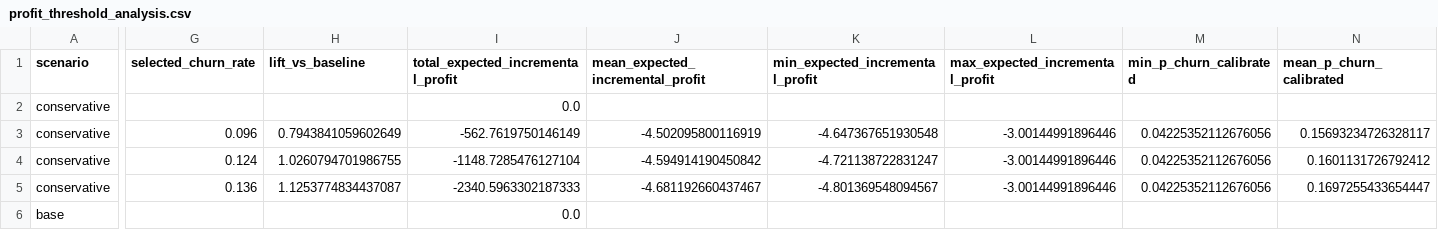
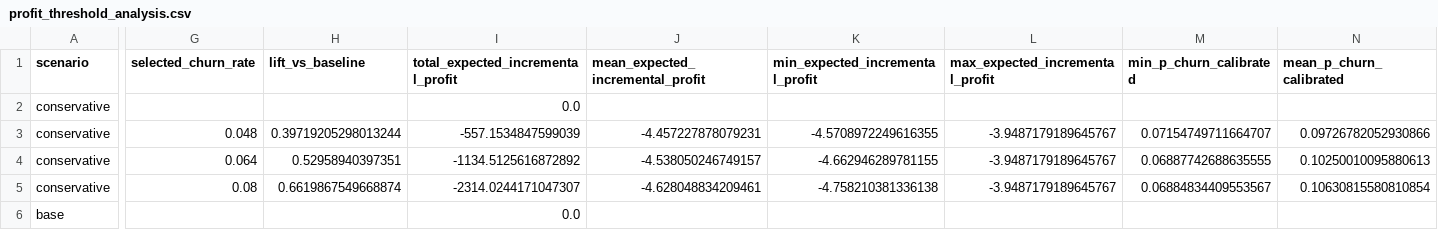
Before and after one commit to bich-le/DDM-Churn-Project, a CSV file: models/profit_threshold_analysis.csv, drawn as a sheet; only a part is shown, gaps mark what is left out; the diff covers the shown part only; the diff names each change by its address in the sheet, - before the commit and + after, or states it on an @@ line.

Commit message:
fix(m5): add calibration guardrails for champion selection

```diff
--- a/models/profit_threshold_analysis.csv
+++ b/models/profit_threshold_analysis.csv
-G3 (selected_churn_rate): 0.096
+G3 (selected_churn_rate): 0.048
-H3 (lift_vs_baseline): 0.7943841059602649
+H3 (lift_vs_baseline): 0.39719205298013244
-I3: -562.7619750146149
+I3: -557.1534847599039
-J3 (mean_expected_incremental_profit): -4.502095800116919
+J3 (mean_expected_incremental_profit): -4.457227878079231
-K3 (min_expected_incremental_profit): -4.647367651930548
+K3 (min_expected_incremental_profit): -4.5708972249616355
-L3:L5 (max_expected_incremental_profit): -3.00144991896446
+L3:L5 (max_expected_incremental_profit): -3.9487179189645767
-M3 (min_p_churn_calibrated): 0.04225352112676056
+M3 (min_p_churn_calibrated): 0.07154749711664707
-N3 (mean_p_churn_calibrated): 0.15693234726328117
+N3 (mean_p_churn_calibrated): 0.09726782052930866
-G4 (selected_churn_rate): 0.124
+G4 (selected_churn_rate): 0.064
-H4 (lift_vs_baseline): 1.0260794701986755
+H4 (lift_vs_baseline): 0.52958940397351
-I4: -1148.7285476127104
+I4: -1134.5125616872892
-J4 (mean_expected_incremental_profit): -4.594914190450842
+J4 (mean_expected_incremental_profit): -4.538050246749157
-K4 (min_expected_incremental_profit): -4.721138722831247
+K4 (min_expected_incremental_profit): -4.662946289781155
-M4 (min_p_churn_calibrated): 0.04225352112676056
+M4 (min_p_churn_calibrated): 0.06887742688635555
-N4 (mean_p_churn_calibrated): 0.1601131726792412
+N4 (mean_p_churn_calibrated): 0.10250010095880613
-G5 (selected_churn_rate): 0.136
+G5 (selected_churn_rate): 0.08
-H5 (lift_vs_baseline): 1.1253774834437087
+H5 (lift_vs_baseline): 0.6619867549668874
-I5: -2340.5963302187333
+I5: -2314.0244171047307
-J5 (mean_expected_incremental_profit): -4.681192660437467
+J5 (mean_expected_incremental_profit): -4.628048834209461
-K5 (min_expected_incremental_profit): -4.801369548094567
+K5 (min_expected_incremental_profit): -4.758210381336138
-M5 (min_p_churn_calibrated): 0.04225352112676056
+M5 (min_p_churn_calibrated): 0.06884834409553567
-N5 (mean_p_churn_calibrated): 0.1697255433654447
+N5 (mean_p_churn_calibrated): 0.10630815580810854
```
Also changed, not shown: 66 edited cells elsewhere in this file, models/calibration_by_decile.csv, models/scenario_profit_summary.csv, 16 other files.
